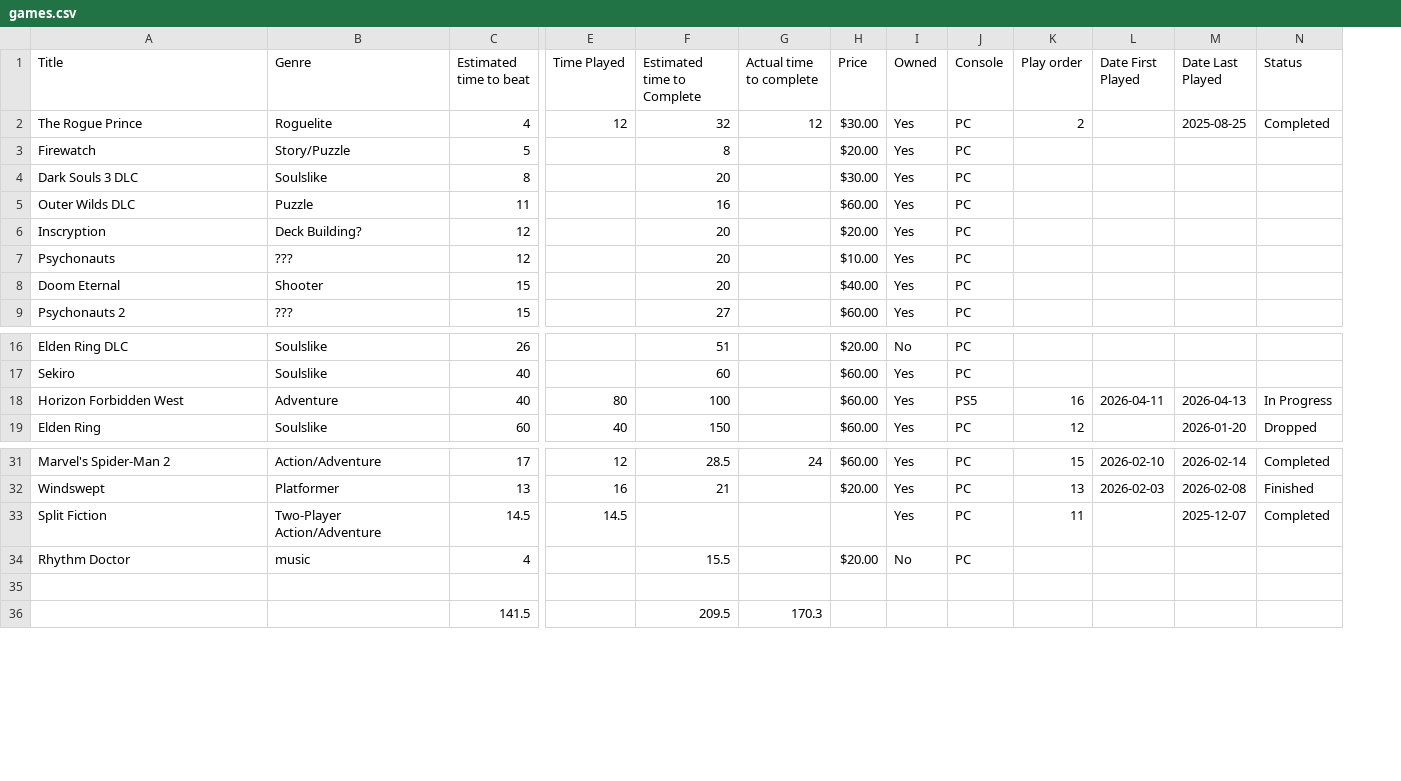
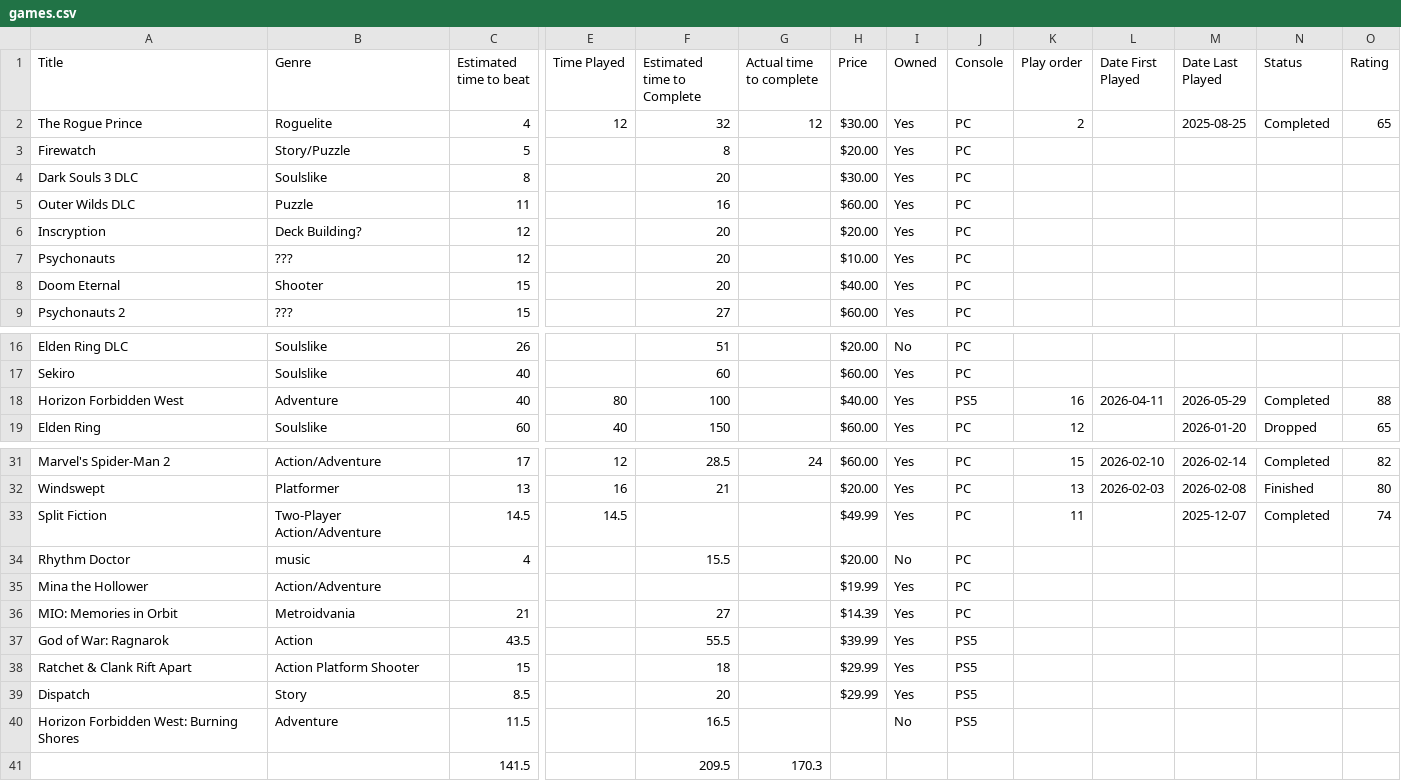
Before and after one commit to theOrangeBlur/What_Is_Emmet_Up_To, a CSV file: Game_review/src/games.csv, drawn as a sheet; only a part is shown, gaps mark what is left out; rows hold the shown columns only; the diff names each change by its address in the sheet, - before the commit and + after, or states it on an @@ line.

```diff
--- a/Game_review/src/games.csv
+++ b/Game_review/src/games.csv
+column O (Rating), row 2: 65; rows 18-19: 88 | 65; rows 31-33: 82 | 80 | 74
-H18 (Price): $60.00
+H18 (Price): $40.00
-M18 (Date Last Played): 2026-04-13
+M18 (Date Last Played): 2026-05-29
-N18 (Status): In Progress
+N18 (Status): Completed
-H33 (Price): (empty)
+H33 (Price): $49.99
-row 35: (empty)
+row 35: Mina the Hollower | Action/Adventure |  |  |  |  | $19.99 | Yes | PC
+row 36: MIO: Memories in Orbit | Metroidvania | 21 |  | 27 |  | $14.39 | Yes | PC
+row 37: God of War: Ragnarok | Action | 43.5 |  | 55.5 |  | $39.99 | Yes | PS5
+row 38: Ratchet & Clank Rift Apart | Action Platform Shooter | 15 |  | 18 |  | $29.99 | Yes | PS5
+row 39: Dispatch | Story | 8.5 |  | 20 |  | $29.99 | Yes | PS5
+row 40: Horizon Forbidden West: Burning Shores | Adventure | 11.5 |  | 16.5 |  |  | No | PS5
```
Also changed, not shown: 2 other files.
